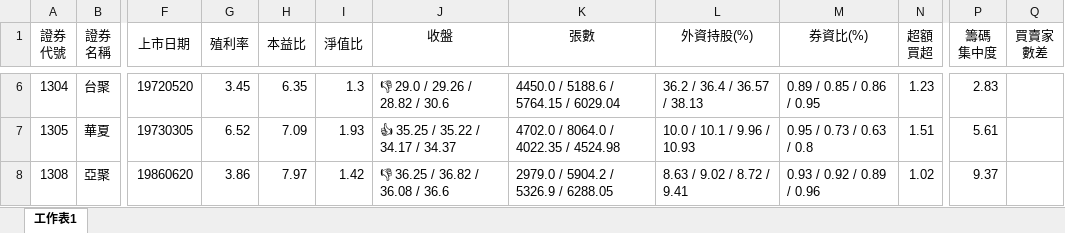
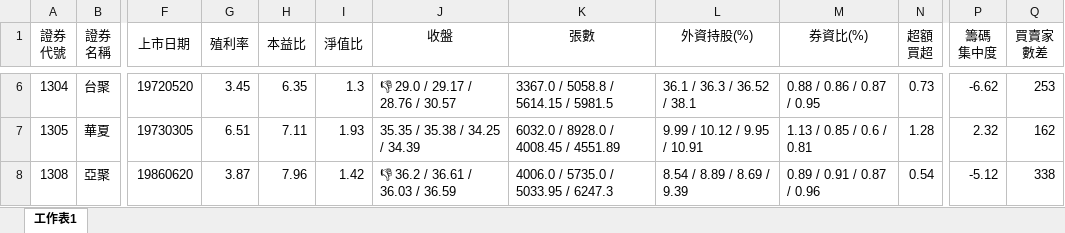
Before and after one commit to hmlu36/Python, an Excel workbook: Data/彙整清單_整理版.xlsx, sheet 工作表1, drawn as a sheet; only a part is shown, gaps mark what is left out; values as stored, in another font and other column widths than the file's, no borders; conditional formats not drawn; the diff covers the shown part only; the diff names each change by its address in the sheet, - before the commit and + after, or states it on an @@ line.

```diff
--- a/Data/彙整清單_整理版.xlsx (sheet 工作表1)
+++ b/Data/彙整清單_整理版.xlsx (sheet 工作表1)
-J6 (收盤): 👎 29.0 / 29.26 / 28.82 / 30.6
+J6 (收盤): 👎 29.0 / 29.17 / 28.76 / 30.57
-K6 (張數): 4450.0 / 5188.6 / 5764.15 / 6029.04
+K6 (張數): 3367.0 / 5058.8 / 5614.15 / 5981.5
-L6 (外資持股(%)): 36.2 / 36.4 / 36.57 / 38.13
+L6 (外資持股(%)): 36.1 / 36.3 / 36.52 / 38.1
-M6 (券資比(%)): 0.89 / 0.85 / 0.86 / 0.95
+M6 (券資比(%)): 0.88 / 0.86 / 0.87 / 0.95
-N6 (超額 買超): 1.23
+N6 (超額 買超): 0.73
-P6 (籌碼 集中度): 2.83
+P6 (籌碼 集中度): -6.62
-Q6 (買賣家 數差): (empty)
+Q6 (買賣家 數差): 253
-G7 (殖利率): 6.52
+G7 (殖利率): 6.51
-H7 (本益比): 7.09
+H7 (本益比): 7.11
-J7 (收盤): 👍 35.25 / 35.22 / 34.17 / 34.37
+J7 (收盤): 35.35 / 35.38 / 34.25 / 34.39
-K7 (張數): 4702.0 / 8064.0 / 4022.35 / 4524.98
+K7 (張數): 6032.0 / 8928.0 / 4008.45 / 4551.89
-L7 (外資持股(%)): 10.0 / 10.1 / 9.96 / 10.93
+L7 (外資持股(%)): 9.99 / 10.12 / 9.95 / 10.91
-M7 (券資比(%)): 0.95 / 0.73 / 0.63 / 0.8
+M7 (券資比(%)): 1.13 / 0.85 / 0.6 / 0.81
-N7 (超額 買超): 1.51
+N7 (超額 買超): 1.28
-P7 (籌碼 集中度): 5.61
+P7 (籌碼 集中度): 2.32
-Q7 (買賣家 數差): (empty)
+Q7 (買賣家 數差): 162
-G8 (殖利率): 3.86
+G8 (殖利率): 3.87
-H8 (本益比): 7.97
+H8 (本益比): 7.96
-J8 (收盤): 👎 36.25 / 36.82 / 36.08 / 36.6
+J8 (收盤): 👎 36.2 / 36.61 / 36.03 / 36.59
-K8 (張數): 2979.0 / 5904.2 / 5326.9 / 6288.05
+K8 (張數): 4006.0 / 5735.0 / 5033.95 / 6247.3
-L8 (外資持股(%)): 8.63 / 9.02 / 8.72 / 9.41
+L8 (外資持股(%)): 8.54 / 8.89 / 8.69 / 9.39
-M8 (券資比(%)): 0.93 / 0.92 / 0.89 / 0.96
+M8 (券資比(%)): 0.89 / 0.91 / 0.87 / 0.96
-N8 (超額 買超): 1.02
+N8 (超額 買超): 0.54
-P8 (籌碼 集中度): 9.37
+P8 (籌碼 集中度): -5.12
-Q8 (買賣家 數差): (empty)
+Q8 (買賣家 數差): 338
```
Also changed, not shown: 329 edited cells elsewhere in this sheet, 59 other files.
